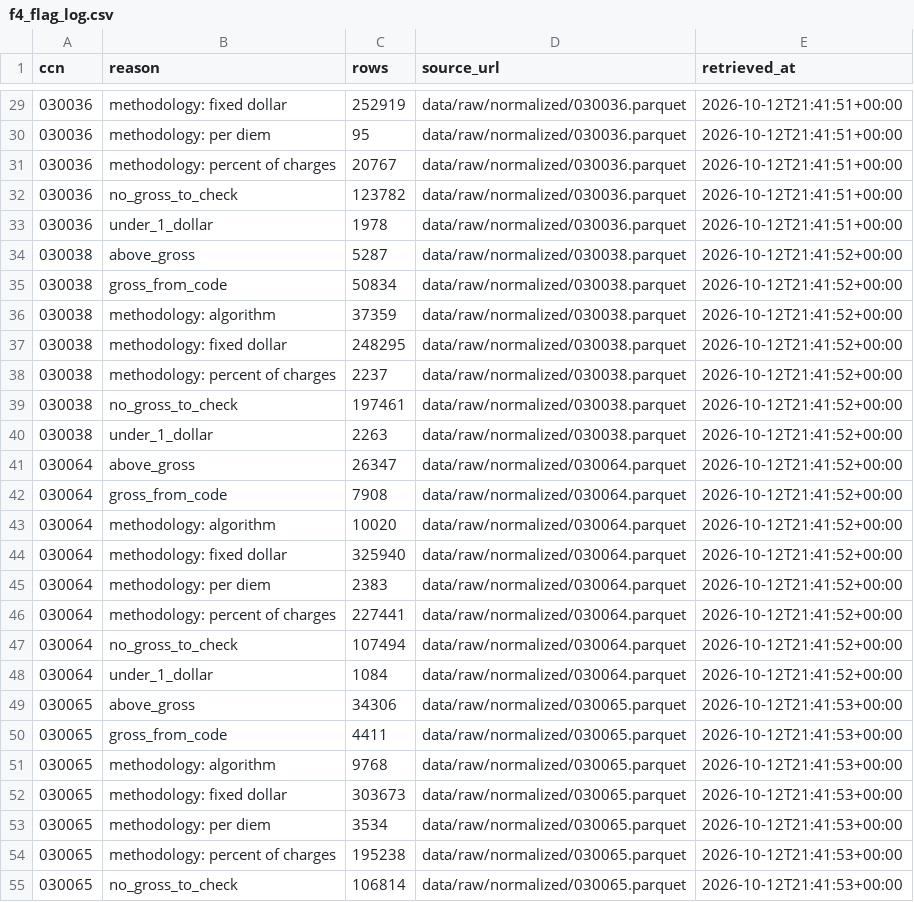
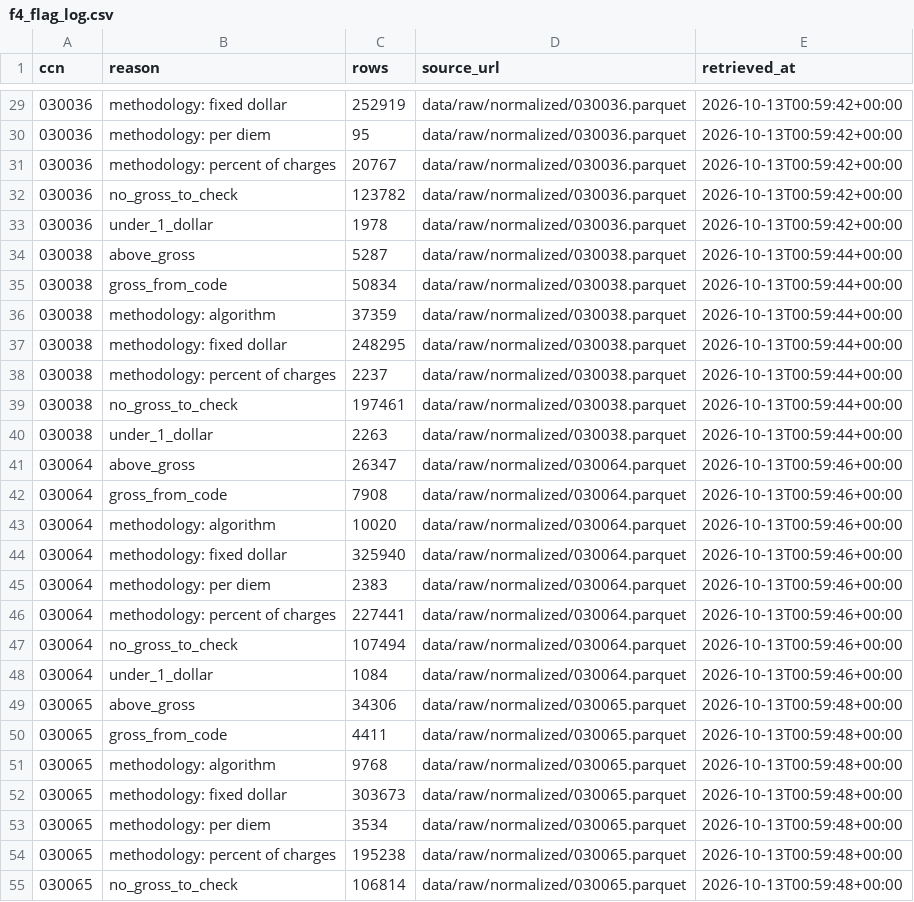
Before and after one commit to MrazzKa/cleartab, a CSV file: data/processed/f4_flag_log.csv, drawn as a sheet; only a part is shown, gaps mark what is left out; the diff covers the shown part only.

```diff
--- a/data/processed/f4_flag_log.csv
+++ b/data/processed/f4_flag_log.csv
@@ -29,27 +29,27 @@ ccn,reason,rows,source_url,retrieved_at
-030036,methodology: fixed dollar,252919,data/raw/normalized/030036.parquet,2026-10-12T21:41:51+00:00
-030036,methodology: per diem,95,data/raw/normalized/030036.parquet,2026-10-12T21:41:51+00:00
-030036,methodology: percent of charges,20767,data/raw/normalized/030036.parquet,2026-10-12T21:41:51+00:00
-030036,no_gross_to_check,123782,data/raw/normalized/030036.parquet,2026-10-12T21:41:51+00:00
-030036,under_1_dollar,1978,data/raw/normalized/030036.parquet,2026-10-12T21:41:51+00:00
-030038,above_gross,5287,data/raw/normalized/030038.parquet,2026-10-12T21:41:52+00:00
-030038,gross_from_code,50834,data/raw/normalized/030038.parquet,2026-10-12T21:41:52+00:00
-030038,methodology: algorithm,37359,data/raw/normalized/030038.parquet,2026-10-12T21:41:52+00:00
-030038,methodology: fixed dollar,248295,data/raw/normalized/030038.parquet,2026-10-12T21:41:52+00:00
-030038,methodology: percent of charges,2237,data/raw/normalized/030038.parquet,2026-10-12T21:41:52+00:00
-030038,no_gross_to_check,197461,data/raw/normalized/030038.parquet,2026-10-12T21:41:52+00:00
-030038,under_1_dollar,2263,data/raw/normalized/030038.parquet,2026-10-12T21:41:52+00:00
-030064,above_gross,26347,data/raw/normalized/030064.parquet,2026-10-12T21:41:52+00:00
-030064,gross_from_code,7908,data/raw/normalized/030064.parquet,2026-10-12T21:41:52+00:00
-030064,methodology: algorithm,10020,data/raw/normalized/030064.parquet,2026-10-12T21:41:52+00:00
-030064,methodology: fixed dollar,325940,data/raw/normalized/030064.parquet,2026-10-12T21:41:52+00:00
-030064,methodology: per diem,2383,data/raw/normalized/030064.parquet,2026-10-12T21:41:52+00:00
-030064,methodology: percent of charges,227441,data/raw/normalized/030064.parquet,2026-10-12T21:41:52+00:00
-030064,no_gross_to_check,107494,data/raw/normalized/030064.parquet,2026-10-12T21:41:52+00:00
-030064,under_1_dollar,1084,data/raw/normalized/030064.parquet,2026-10-12T21:41:52+00:00
-030065,above_gross,34306,data/raw/normalized/030065.parquet,2026-10-12T21:41:53+00:00
-030065,gross_from_code,4411,data/raw/normalized/030065.parquet,2026-10-12T21:41:53+00:00
-030065,methodology: algorithm,9768,data/raw/normalized/030065.parquet,2026-10-12T21:41:53+00:00
-030065,methodology: fixed dollar,303673,data/raw/normalized/030065.parquet,2026-10-12T21:41:53+00:00
-030065,methodology: per diem,3534,data/raw/normalized/030065.parquet,2026-10-12T21:41:53+00:00
-030065,methodology: percent of charges,195238,data/raw/normalized/030065.parquet,2026-10-12T21:41:53+00:00
-030065,no_gross_to_check,106814,data/raw/normalized/030065.parquet,2026-10-12T21:41:53+00:00
+030036,methodology: fixed dollar,252919,data/raw/normalized/030036.parquet,2026-10-13T00:59:42+00:00
+030036,methodology: per diem,95,data/raw/normalized/030036.parquet,2026-10-13T00:59:42+00:00
+030036,methodology: percent of charges,20767,data/raw/normalized/030036.parquet,2026-10-13T00:59:42+00:00
+030036,no_gross_to_check,123782,data/raw/normalized/030036.parquet,2026-10-13T00:59:42+00:00
+030036,under_1_dollar,1978,data/raw/normalized/030036.parquet,2026-10-13T00:59:42+00:00
+030038,above_gross,5287,data/raw/normalized/030038.parquet,2026-10-13T00:59:44+00:00
+030038,gross_from_code,50834,data/raw/normalized/030038.parquet,2026-10-13T00:59:44+00:00
+030038,methodology: algorithm,37359,data/raw/normalized/030038.parquet,2026-10-13T00:59:44+00:00
+030038,methodology: fixed dollar,248295,data/raw/normalized/030038.parquet,2026-10-13T00:59:44+00:00
+030038,methodology: percent of charges,2237,data/raw/normalized/030038.parquet,2026-10-13T00:59:44+00:00
+030038,no_gross_to_check,197461,data/raw/normalized/030038.parquet,2026-10-13T00:59:44+00:00
+030038,under_1_dollar,2263,data/raw/normalized/030038.parquet,2026-10-13T00:59:44+00:00
+030064,above_gross,26347,data/raw/normalized/030064.parquet,2026-10-13T00:59:46+00:00
+030064,gross_from_code,7908,data/raw/normalized/030064.parquet,2026-10-13T00:59:46+00:00
+030064,methodology: algorithm,10020,data/raw/normalized/030064.parquet,2026-10-13T00:59:46+00:00
+030064,methodology: fixed dollar,325940,data/raw/normalized/030064.parquet,2026-10-13T00:59:46+00:00
+030064,methodology: per diem,2383,data/raw/normalized/030064.parquet,2026-10-13T00:59:46+00:00
+030064,methodology: percent of charges,227441,data/raw/normalized/030064.parquet,2026-10-13T00:59:46+00:00
+030064,no_gross_to_check,107494,data/raw/normalized/030064.parquet,2026-10-13T00:59:46+00:00
+030064,under_1_dollar,1084,data/raw/normalized/030064.parquet,2026-10-13T00:59:46+00:00
+030065,above_gross,34306,data/raw/normalized/030065.parquet,2026-10-13T00:59:48+00:00
+030065,gross_from_code,4411,data/raw/normalized/030065.parquet,2026-10-13T00:59:48+00:00
+030065,methodology: algorithm,9768,data/raw/normalized/030065.parquet,2026-10-13T00:59:48+00:00
+030065,methodology: fixed dollar,303673,data/raw/normalized/030065.parquet,2026-10-13T00:59:48+00:00
+030065,methodology: per diem,3534,data/raw/normalized/030065.parquet,2026-10-13T00:59:48+00:00
+030065,methodology: percent of charges,195238,data/raw/normalized/030065.parquet,2026-10-13T00:59:48+00:00
+030065,no_gross_to_check,106814,data/raw/normalized/030065.parquet,2026-10-13T00:59:48+00:00
```
Also changed, not shown: 7 added rows and 40 edited cells elsewhere in this file, data/processed/h1_required_elements.csv, data/processed/procedure_selection.csv, 30 other files.
